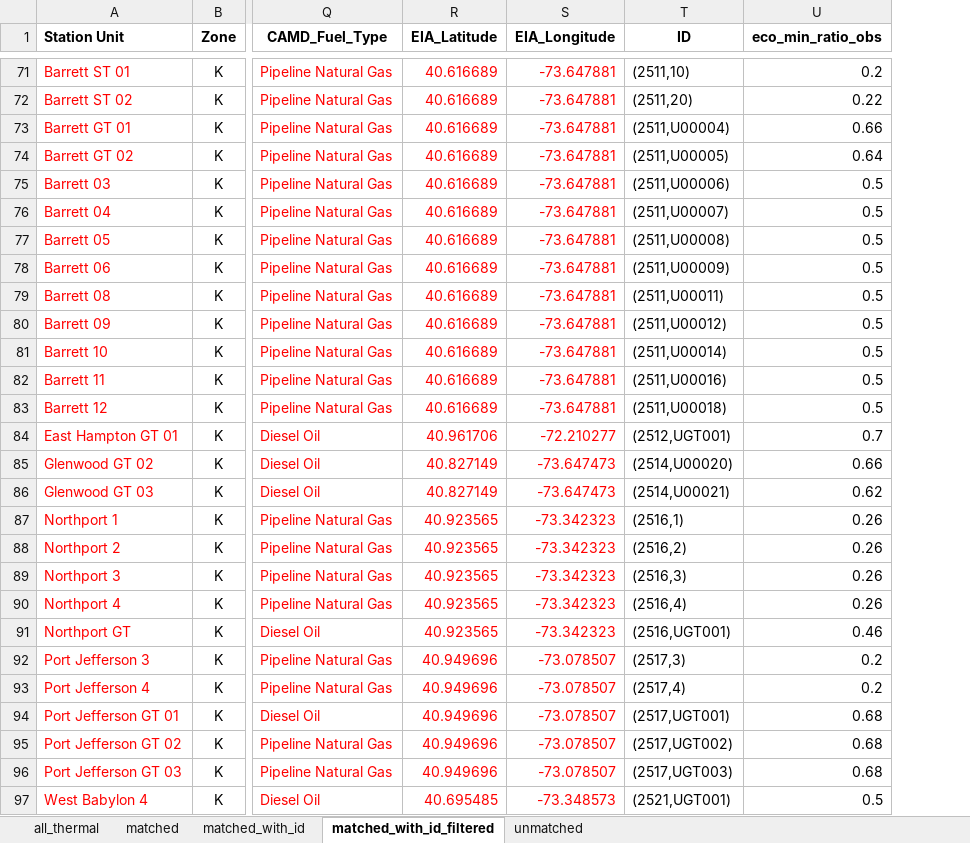
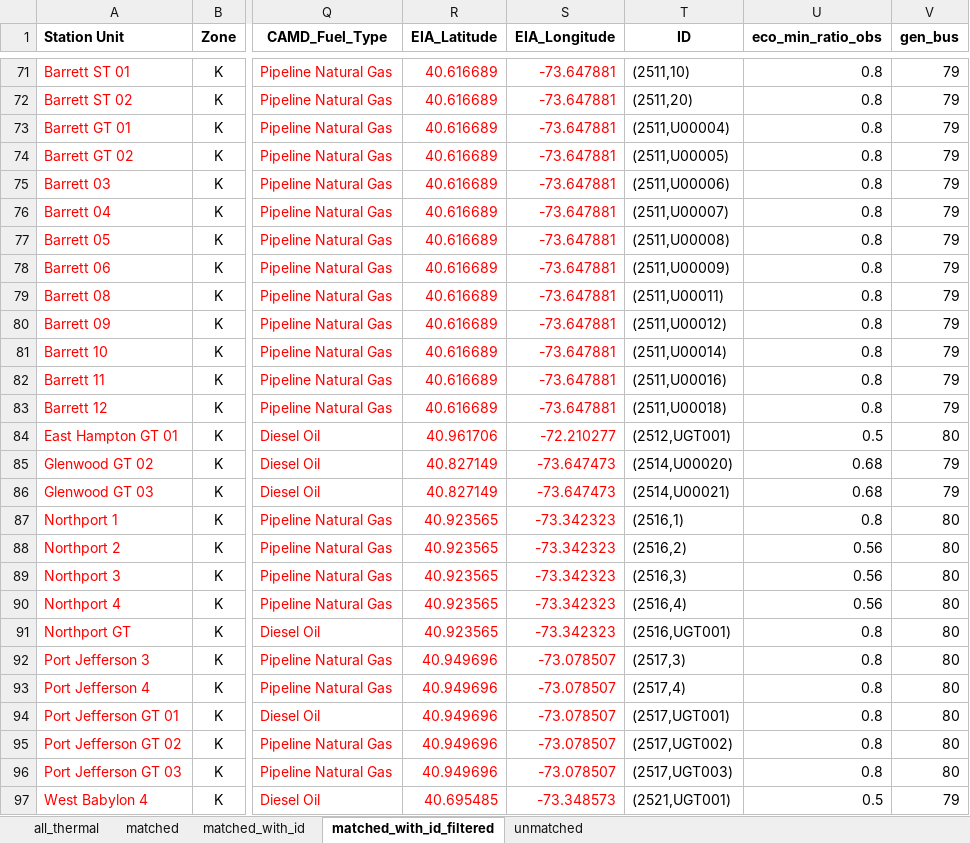
Before and after one commit to boyuan276/NYgrid-python, an Excel workbook: data/thermal/2018_nyca_thermal.xlsx, sheet matched_with_id_filtered, drawn as a sheet; only a part is shown, gaps mark what is left out; values as stored, in another font and other column widths than the file's, no borders; the diff covers the shown part only; the diff names each change by its address in the sheet, - before the commit and + after, or states it on an @@ line.

```diff
--- a/data/thermal/2018_nyca_thermal.xlsx (sheet matched_with_id_filtered)
+++ b/data/thermal/2018_nyca_thermal.xlsx (sheet matched_with_id_filtered)
+column V (gen_bus), rows 71-97: 79 | 79 | 79 | 79 | 79 | 79 | 79 | 79 | 79 | 79 | 79 | 79 | 79 | 80 | 79 | 79 | 80 | 80 | 80 | 80 | 80 | 80 | 80 | 80 | 80 | 80 | 79
-U71 (eco_min_ratio_obs): 0.2
+U71 (eco_min_ratio_obs): 0.8
-U72 (eco_min_ratio_obs): 0.22
+U72 (eco_min_ratio_obs): 0.8
-U73 (eco_min_ratio_obs): 0.66
+U73 (eco_min_ratio_obs): 0.8
-U74 (eco_min_ratio_obs): 0.64
+U74 (eco_min_ratio_obs): 0.8
-U75:U83 (eco_min_ratio_obs): 0.5
+U75:U83 (eco_min_ratio_obs): 0.8
-U84 (eco_min_ratio_obs): 0.7
+U84 (eco_min_ratio_obs): 0.5
-U85 (eco_min_ratio_obs): 0.66
+U85 (eco_min_ratio_obs): 0.68
-U86 (eco_min_ratio_obs): 0.62
+U86 (eco_min_ratio_obs): 0.68
-U87 (eco_min_ratio_obs): 0.26
+U87 (eco_min_ratio_obs): 0.8
-U88:U90 (eco_min_ratio_obs): 0.26
+U88:U90 (eco_min_ratio_obs): 0.56
-U91 (eco_min_ratio_obs): 0.46
+U91 (eco_min_ratio_obs): 0.8
-U92:U93 (eco_min_ratio_obs): 0.2
+U92:U93 (eco_min_ratio_obs): 0.8
-U94:U96 (eco_min_ratio_obs): 0.68
+U94:U96 (eco_min_ratio_obs): 0.8
```
Also changed, not shown: 14 added rows and 161 edited cells elsewhere in this sheet, sheet all_thermal, sheet matched, sheet matched_with_id, formulas that keep their value, hidden cells, 11 other files.
